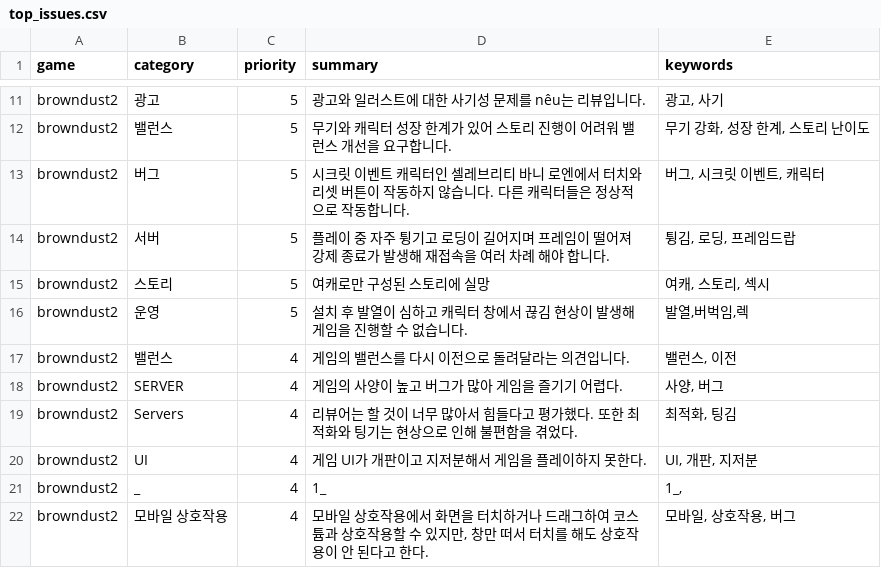
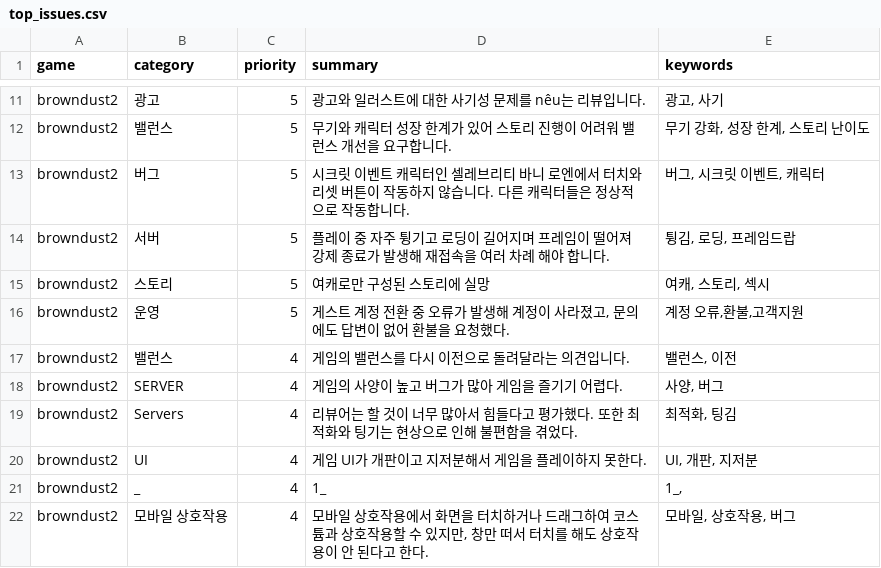
Before and after one commit to roid-eng/game-voc-analyzer, a CSV file: data/top_issues.csv, drawn as a sheet; only a part is shown, gaps mark what is left out.

```diff
--- a/data/top_issues.csv
+++ b/data/top_issues.csv
@@ -15,3 +15,3 @@ browndust2,서버,5,플레이 중 자주 튕기고 로딩이 길어지며 프레
 browndust2,스토리,5,여캐로만 구성된 스토리에 실망,"여캐, 스토리, 섹시"
-browndust2,운영,5,설치 후 발열이 심하고 캐릭터 창에서 끊김 현상이 발생해 게임을 진행할 수 없습니다.,"발열,버벅임,렉"
+browndust2,운영,5,"게스트 계정 전환 중 오류가 발생해 계정이 사라졌고, 문의에도 답변이 없어 환불을 요청했다.","계정 오류,환불,고객지원"
 browndust2, 밸런스,4,게임의 밸런스를 다시 이전으로 돌려달라는 의견입니다.," 밸런스, 이전"
```
Also changed, not shown: data/reviews.csv, 3 other files.
